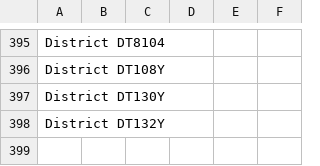
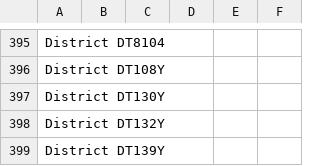
Before and after one commit to Ink-Pusher/Mockup-Creator, a CSV file: product_descriptions.csv, drawn as a sheet; only a part is shown, gaps mark what is left out; the diff names each change by its address in the sheet, - before the commit and + after, or states it on an @@ line.

Commit message:
Add District DT139Y

```diff
--- a/product_descriptions.csv
+++ b/product_descriptions.csv
+row 399: District DT139Y
```
Also changed, not shown: 12 other files.
